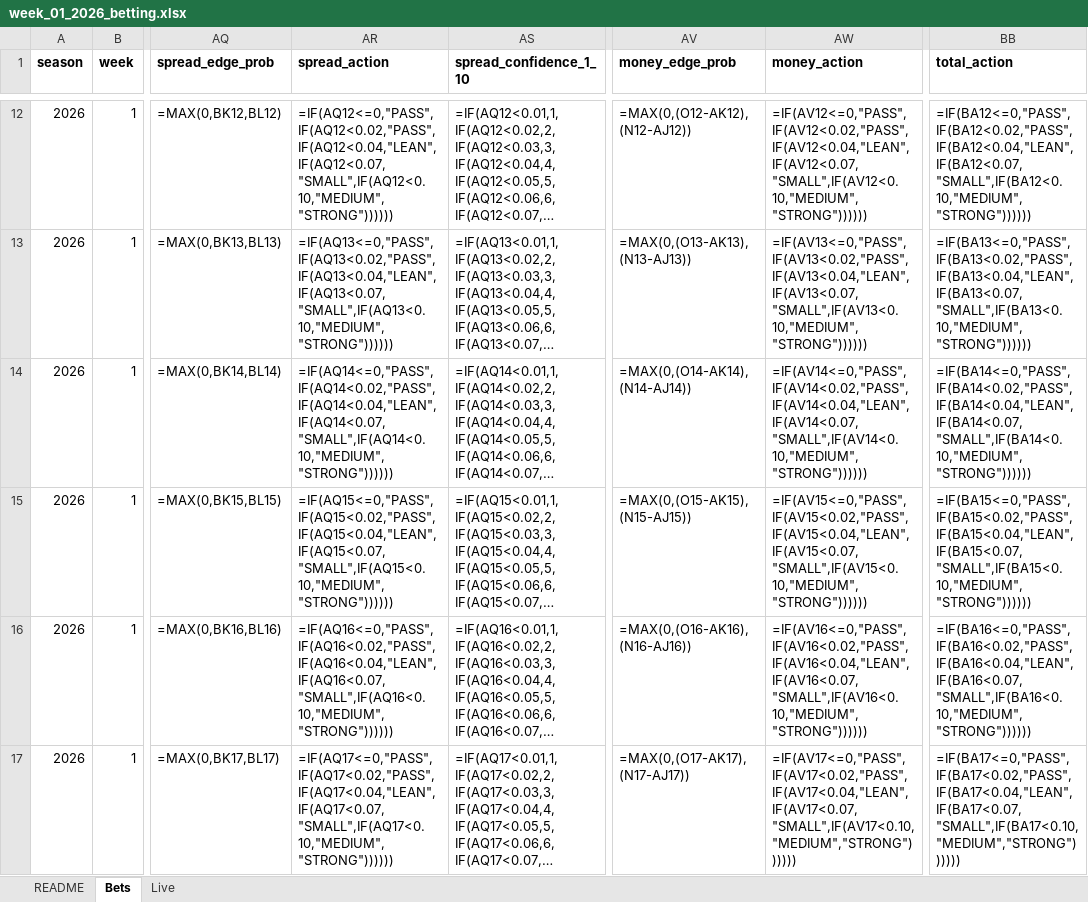
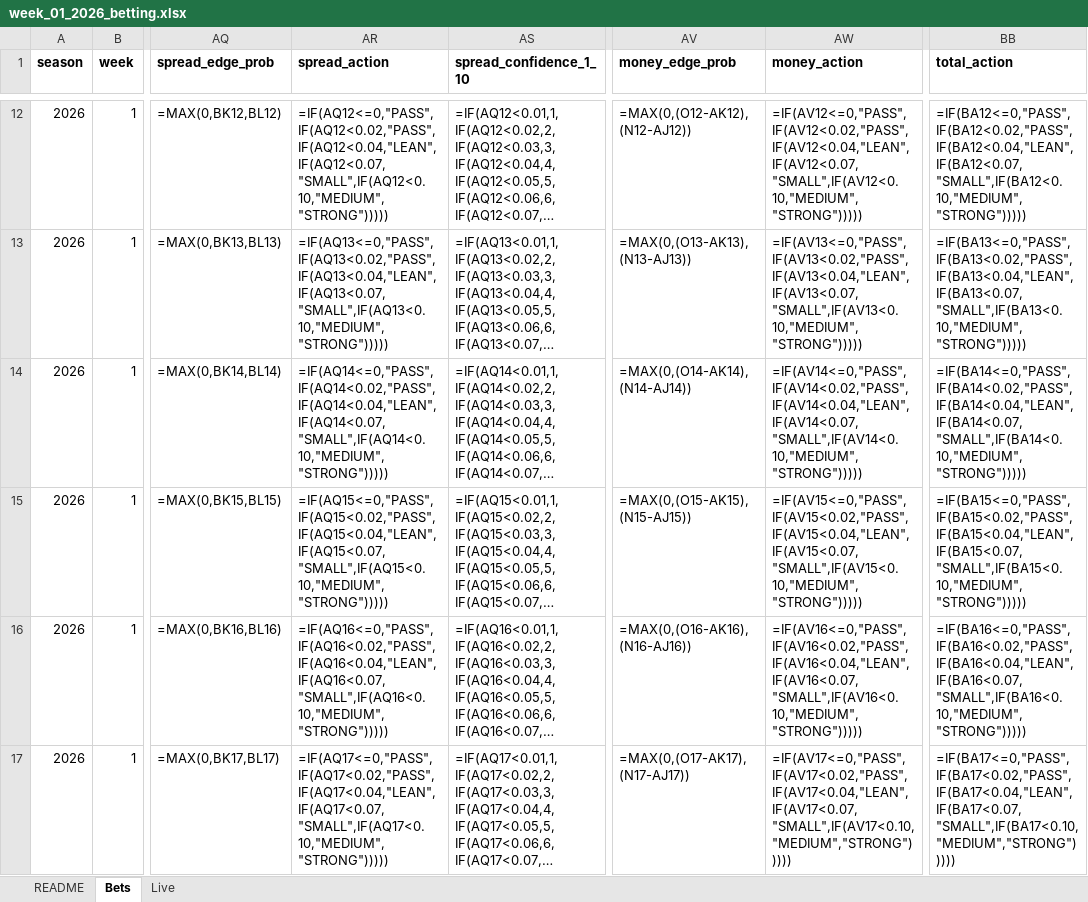
Before and after one commit to mitch-avis/nfl-predictor, an Excel workbook: reports/week_01_2026_betting.xlsx, sheet Bets, drawn as a sheet; only a part is shown, gaps mark what is left out; long unchanged cells end in …; values as stored, in another font and other column widths than the file's, no borders; formulas without a stored value are shown as written; conditional formats not drawn; the diff covers the shown part only; the diff names each change by its address in the sheet, - before the commit and + after, or states it on an @@ line.

```diff
--- a/reports/week_01_2026_betting.xlsx (sheet Bets)
+++ b/reports/week_01_2026_betting.xlsx (sheet Bets)
-AR12 (spread_action): =IF(AQ12<=0,"PASS",IF(AQ12<0.02,"PASS",IF(AQ12<0.04,"LEAN",IF(AQ12<0.07,"SMALL",IF(AQ12<0.10,"MEDIUM","STRONG"))))))
+AR12 (spread_action): =IF(AQ12<=0,"PASS",IF(AQ12<0.02,"PASS",IF(AQ12<0.04,"LEAN",IF(AQ12<0.07,"SMALL",IF(AQ12<0.10,"MEDIUM","STRONG")))))
-AW12 (money_action): =IF(AV12<=0,"PASS",IF(AV12<0.02,"PASS",IF(AV12<0.04,"LEAN",IF(AV12<0.07,"SMALL",IF(AV12<0.10,"MEDIUM","STRONG"))))))
+AW12 (money_action): =IF(AV12<=0,"PASS",IF(AV12<0.02,"PASS",IF(AV12<0.04,"LEAN",IF(AV12<0.07,"SMALL",IF(AV12<0.10,"MEDIUM","STRONG")))))
-BB12 (total_action): =IF(BA12<=0,"PASS",IF(BA12<0.02,"PASS",IF(BA12<0.04,"LEAN",IF(BA12<0.07,"SMALL",IF(BA12<0.10,"MEDIUM","STRONG"))))))
+BB12 (total_action): =IF(BA12<=0,"PASS",IF(BA12<0.02,"PASS",IF(BA12<0.04,"LEAN",IF(BA12<0.07,"SMALL",IF(BA12<0.10,"MEDIUM","STRONG")))))
-AR13 (spread_action): =IF(AQ13<=0,"PASS",IF(AQ13<0.02,"PASS",IF(AQ13<0.04,"LEAN",IF(AQ13<0.07,"SMALL",IF(AQ13<0.10,"MEDIUM","STRONG"))))))
+AR13 (spread_action): =IF(AQ13<=0,"PASS",IF(AQ13<0.02,"PASS",IF(AQ13<0.04,"LEAN",IF(AQ13<0.07,"SMALL",IF(AQ13<0.10,"MEDIUM","STRONG")))))
-AW13 (money_action): =IF(AV13<=0,"PASS",IF(AV13<0.02,"PASS",IF(AV13<0.04,"LEAN",IF(AV13<0.07,"SMALL",IF(AV13<0.10,"MEDIUM","STRONG"))))))
+AW13 (money_action): =IF(AV13<=0,"PASS",IF(AV13<0.02,"PASS",IF(AV13<0.04,"LEAN",IF(AV13<0.07,"SMALL",IF(AV13<0.10,"MEDIUM","STRONG")))))
-BB13 (total_action): =IF(BA13<=0,"PASS",IF(BA13<0.02,"PASS",IF(BA13<0.04,"LEAN",IF(BA13<0.07,"SMALL",IF(BA13<0.10,"MEDIUM","STRONG"))))))
+BB13 (total_action): =IF(BA13<=0,"PASS",IF(BA13<0.02,"PASS",IF(BA13<0.04,"LEAN",IF(BA13<0.07,"SMALL",IF(BA13<0.10,"MEDIUM","STRONG")))))
-AR14 (spread_action): =IF(AQ14<=0,"PASS",IF(AQ14<0.02,"PASS",IF(AQ14<0.04,"LEAN",IF(AQ14<0.07,"SMALL",IF(AQ14<0.10,"MEDIUM","STRONG"))))))
+AR14 (spread_action): =IF(AQ14<=0,"PASS",IF(AQ14<0.02,"PASS",IF(AQ14<0.04,"LEAN",IF(AQ14<0.07,"SMALL",IF(AQ14<0.10,"MEDIUM","STRONG")))))
-AW14 (money_action): =IF(AV14<=0,"PASS",IF(AV14<0.02,"PASS",IF(AV14<0.04,"LEAN",IF(AV14<0.07,"SMALL",IF(AV14<0.10,"MEDIUM","STRONG"))))))
+AW14 (money_action): =IF(AV14<=0,"PASS",IF(AV14<0.02,"PASS",IF(AV14<0.04,"LEAN",IF(AV14<0.07,"SMALL",IF(AV14<0.10,"MEDIUM","STRONG")))))
-BB14 (total_action): =IF(BA14<=0,"PASS",IF(BA14<0.02,"PASS",IF(BA14<0.04,"LEAN",IF(BA14<0.07,"SMALL",IF(BA14<0.10,"MEDIUM","STRONG"))))))
+BB14 (total_action): =IF(BA14<=0,"PASS",IF(BA14<0.02,"PASS",IF(BA14<0.04,"LEAN",IF(BA14<0.07,"SMALL",IF(BA14<0.10,"MEDIUM","STRONG")))))
-AR15 (spread_action): =IF(AQ15<=0,"PASS",IF(AQ15<0.02,"PASS",IF(AQ15<0.04,"LEAN",IF(AQ15<0.07,"SMALL",IF(AQ15<0.10,"MEDIUM","STRONG"))))))
+AR15 (spread_action): =IF(AQ15<=0,"PASS",IF(AQ15<0.02,"PASS",IF(AQ15<0.04,"LEAN",IF(AQ15<0.07,"SMALL",IF(AQ15<0.10,"MEDIUM","STRONG")))))
-AW15 (money_action): =IF(AV15<=0,"PASS",IF(AV15<0.02,"PASS",IF(AV15<0.04,"LEAN",IF(AV15<0.07,"SMALL",IF(AV15<0.10,"MEDIUM","STRONG"))))))
+AW15 (money_action): =IF(AV15<=0,"PASS",IF(AV15<0.02,"PASS",IF(AV15<0.04,"LEAN",IF(AV15<0.07,"SMALL",IF(AV15<0.10,"MEDIUM","STRONG")))))
-BB15 (total_action): =IF(BA15<=0,"PASS",IF(BA15<0.02,"PASS",IF(BA15<0.04,"LEAN",IF(BA15<0.07,"SMALL",IF(BA15<0.10,"MEDIUM","STRONG"))))))
+BB15 (total_action): =IF(BA15<=0,"PASS",IF(BA15<0.02,"PASS",IF(BA15<0.04,"LEAN",IF(BA15<0.07,"SMALL",IF(BA15<0.10,"MEDIUM","STRONG")))))
-AR16 (spread_action): =IF(AQ16<=0,"PASS",IF(AQ16<0.02,"PASS",IF(AQ16<0.04,"LEAN",IF(AQ16<0.07,"SMALL",IF(AQ16<0.10,"MEDIUM","STRONG"))))))
+AR16 (spread_action): =IF(AQ16<=0,"PASS",IF(AQ16<0.02,"PASS",IF(AQ16<0.04,"LEAN",IF(AQ16<0.07,"SMALL",IF(AQ16<0.10,"MEDIUM","STRONG")))))
-AW16 (money_action): =IF(AV16<=0,"PASS",IF(AV16<0.02,"PASS",IF(AV16<0.04,"LEAN",IF(AV16<0.07,"SMALL",IF(AV16<0.10,"MEDIUM","STRONG"))))))
+AW16 (money_action): =IF(AV16<=0,"PASS",IF(AV16<0.02,"PASS",IF(AV16<0.04,"LEAN",IF(AV16<0.07,"SMALL",IF(AV16<0.10,"MEDIUM","STRONG")))))
-BB16 (total_action): =IF(BA16<=0,"PASS",IF(BA16<0.02,"PASS",IF(BA16<0.04,"LEAN",IF(BA16<0.07,"SMALL",IF(BA16<0.10,"MEDIUM","STRONG"))))))
+BB16 (total_action): =IF(BA16<=0,"PASS",IF(BA16<0.02,"PASS",IF(BA16<0.04,"LEAN",IF(BA16<0.07,"SMALL",IF(BA16<0.10,"MEDIUM","STRONG")))))
-AR17 (spread_action): =IF(AQ17<=0,"PASS",IF(AQ17<0.02,"PASS",IF(AQ17<0.04,"LEAN",IF(AQ17<0.07,"SMALL",IF(AQ17<0.10,"MEDIUM","STRONG"))))))
+AR17 (spread_action): =IF(AQ17<=0,"PASS",IF(AQ17<0.02,"PASS",IF(AQ17<0.04,"LEAN",IF(AQ17<0.07,"SMALL",IF(AQ17<0.10,"MEDIUM","STRONG")))))
-AW17 (money_action): =IF(AV17<=0,"PASS",IF(AV17<0.02,"PASS",IF(AV17<0.04,"LEAN",IF(AV17<0.07,"SMALL",IF(AV17<0.10,"MEDIUM","STRONG"))))))
+AW17 (money_action): =IF(AV17<=0,"PASS",IF(AV17<0.02,"PASS",IF(AV17<0.04,"LEAN",IF(AV17<0.07,"SMALL",IF(AV17<0.10,"MEDIUM","STRONG")))))
-BB17 (total_action): =IF(BA17<=0,"PASS",IF(BA17<0.02,"PASS",IF(BA17<0.04,"LEAN",IF(BA17<0.07,"SMALL",IF(BA17<0.10,"MEDIUM","STRONG"))))))
+BB17 (total_action): =IF(BA17<=0,"PASS",IF(BA17<0.02,"PASS",IF(BA17<0.04,"LEAN",IF(BA17<0.07,"SMALL",IF(BA17<0.10,"MEDIUM","STRONG")))))
```
Also changed, not shown: 30 edited cells elsewhere in this sheet, sheet Live, 2 other files.
